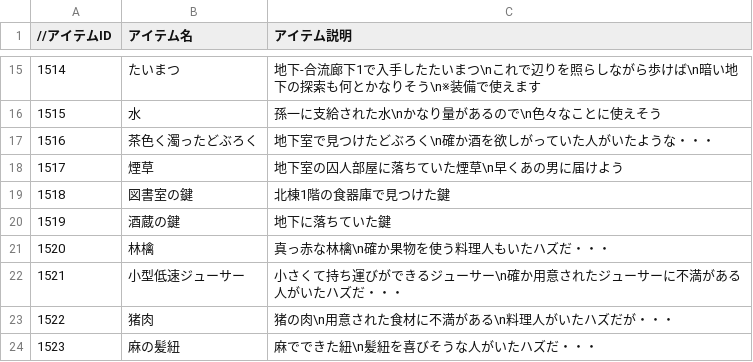
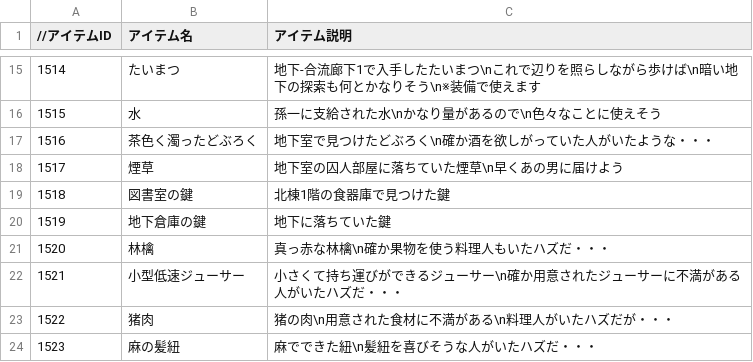
Before and after one commit to the-last-dinner/6chefs-full, a CSV file: Resources/csv/item.csv, drawn as a sheet; only a part is shown, gaps mark what is left out.

```diff
--- a/Resources/csv/item.csv
+++ b/Resources/csv/item.csv
@@ -19,3 +19,3 @@
 1518,図書室の鍵,北棟1階の食器庫で見つけた鍵
-1519,酒蔵の鍵,地下に落ちていた鍵
+1519,地下倉庫の鍵,地下に落ちていた鍵
 1520,林檎,真っ赤な林檎\n確か果物を使う料理人もいたハズだ・・・
```
Also changed, not shown: Resources/csv/character.csv, 13 other files.
